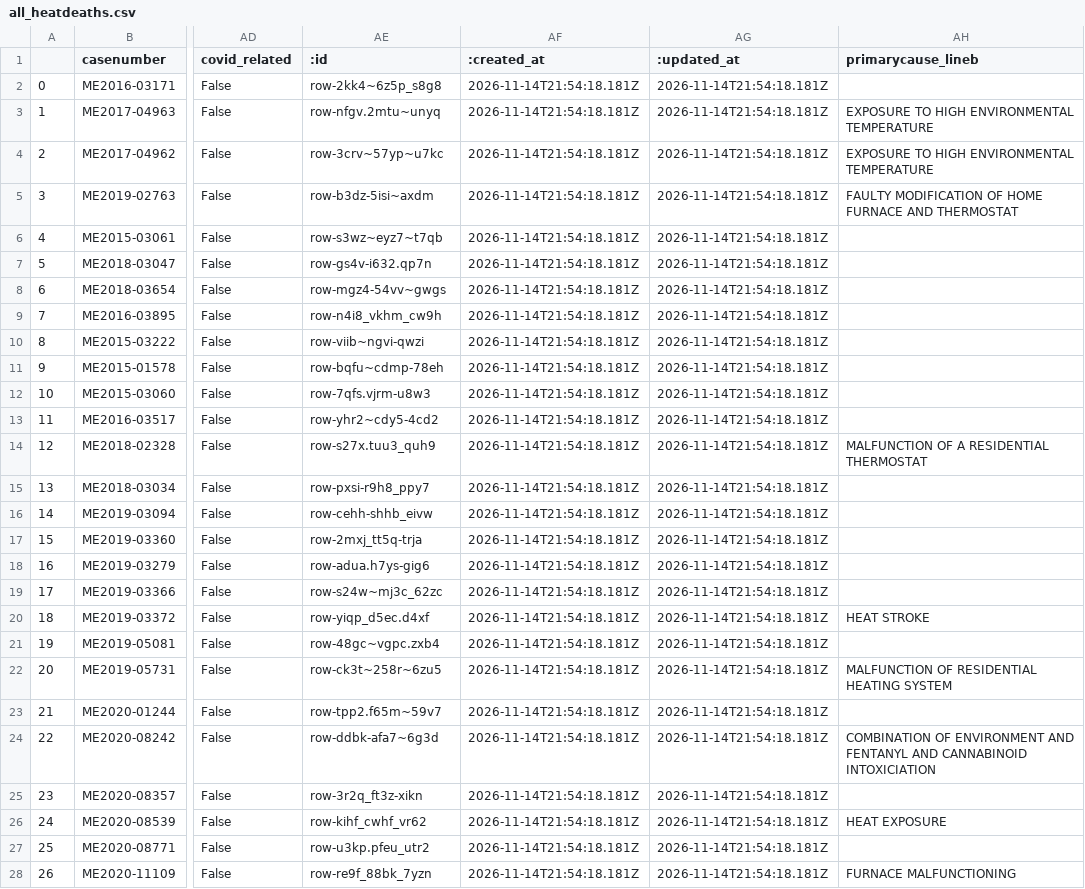
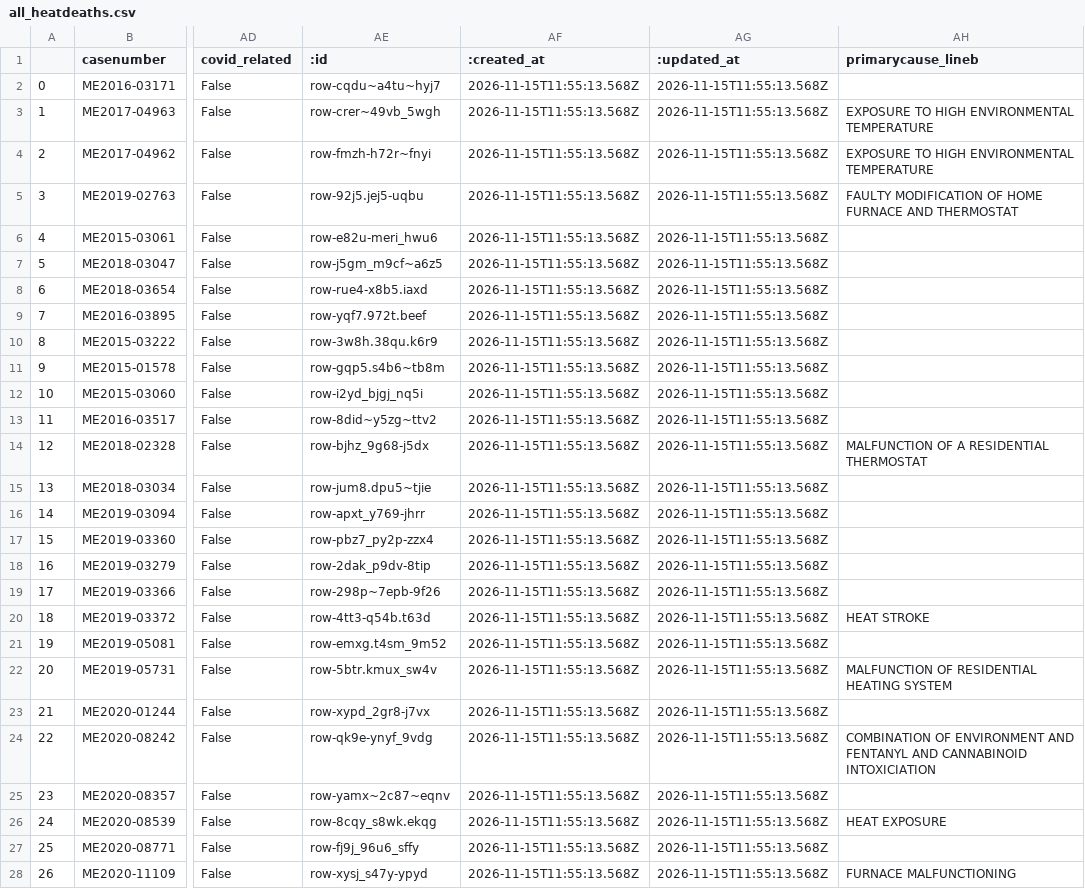
Before and after one commit to cam-rodriguez/cpm_heatbot, a CSV file: data/all_heatdeaths.csv, drawn as a sheet; only a part is shown, gaps mark what is left out; the diff covers the shown part only; the diff names each change by its address in the sheet, - before the commit and + after, or states it on an @@ line.

```diff
--- a/data/all_heatdeaths.csv
+++ b/data/all_heatdeaths.csv
-AE2 (:id): row-2kk4~6z5p_s8g8
+AE2 (:id): row-cqdu~a4tu~hyj7
-AF2:AF28 (:created_at): 2026-11-14T21:54:18.181Z
+AF2:AF28 (:created_at): 2026-11-15T11:55:13.568Z
-AG2:AG28 (:updated_at): 2026-11-14T21:54:18.181Z
+AG2:AG28 (:updated_at): 2026-11-15T11:55:13.568Z
-AE3 (:id): row-nfgv.2mtu~unyq
+AE3 (:id): row-crer~49vb_5wgh
-AE4 (:id): row-3crv~57yp~u7kc
+AE4 (:id): row-fmzh-h72r~fnyi
-AE5 (:id): row-b3dz-5isi~axdm
+AE5 (:id): row-92j5.jej5-uqbu
-AE6 (:id): row-s3wz~eyz7~t7qb
+AE6 (:id): row-e82u-meri_hwu6
-AE7 (:id): row-gs4v-i632.qp7n
+AE7 (:id): row-j5gm_m9cf~a6z5
-AE8 (:id): row-mgz4-54vv~gwgs
+AE8 (:id): row-rue4-x8b5.iaxd
-AE9 (:id): row-n4i8_vkhm_cw9h
+AE9 (:id): row-yqf7.972t.beef
-AE10 (:id): row-viib~ngvi-qwzi
+AE10 (:id): row-3w8h.38qu.k6r9
-AE11 (:id): row-bqfu~cdmp-78eh
+AE11 (:id): row-gqp5.s4b6~tb8m
-AE12 (:id): row-7qfs.vjrm-u8w3
+AE12 (:id): row-i2yd_bjgj_nq5i
-AE13 (:id): row-yhr2~cdy5-4cd2
+AE13 (:id): row-8did~y5zg~ttv2
-AE14 (:id): row-s27x.tuu3_quh9
+AE14 (:id): row-bjhz_9g68-j5dx
-AE15 (:id): row-pxsi-r9h8_ppy7
+AE15 (:id): row-jum8.dpu5~tjie
-AE16 (:id): row-cehh-shhb_eivw
+AE16 (:id): row-apxt_y769-jhrr
-AE17 (:id): row-2mxj_tt5q-trja
+AE17 (:id): row-pbz7_py2p-zzx4
-AE18 (:id): row-adua.h7ys-gig6
+AE18 (:id): row-2dak_p9dv-8tip
-AE19 (:id): row-s24w~mj3c_62zc
+AE19 (:id): row-298p~7epb-9f26
-AE20 (:id): row-yiqp_d5ec.d4xf
+AE20 (:id): row-4tt3-q54b.t63d
-AE21 (:id): row-48gc~vgpc.zxb4
+AE21 (:id): row-emxg.t4sm_9m52
-AE22 (:id): row-ck3t~258r~6zu5
+AE22 (:id): row-5btr.kmux_sw4v
-AE23 (:id): row-tpp2.f65m~59v7
+AE23 (:id): row-xypd_2gr8-j7vx
-AE24 (:id): row-ddbk-afa7~6g3d
+AE24 (:id): row-qk9e-ynyf_9vdg
-AE25 (:id): row-3r2q_ft3z-xikn
+AE25 (:id): row-yamx~2c87~eqnv
-AE26 (:id): row-kihf_cwhf_vr62
+AE26 (:id): row-8cqy_s8wk.ekqg
-AE27 (:id): row-u3kp.pfeu_utr2
+AE27 (:id): row-fj9j_96u6_sffy
-AE28 (:id): row-re9f_88bk_7yzn
+AE28 (:id): row-xysj_s47y-ypyd
```
Also changed, not shown: 111 edited cells elsewhere in this file, data/archive/lastversion.csv, data/archive/today_heatdeaths_2026-11-15.csv, 1 other file.
